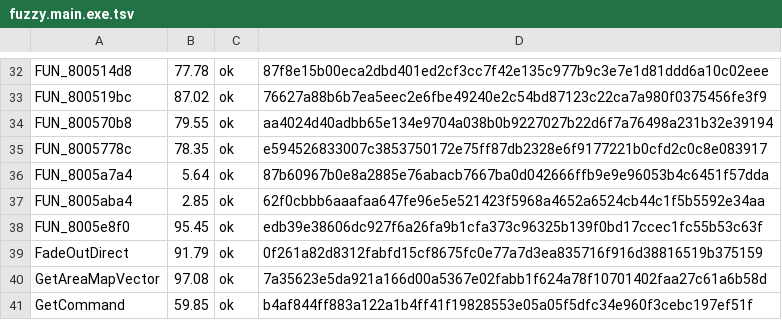
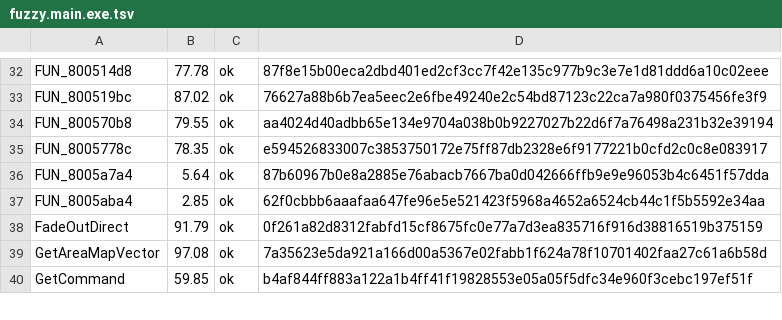
Before and after one commit to Fuuzetsu/tenchu-decomp, a TSV file: config/fuzzy.main.exe.tsv, drawn as a sheet; only a part is shown, gaps mark what is left out; the diff names each change by its address in the sheet, - before the commit and + after, or states it on an @@ line.

```diff
--- a/config/fuzzy.main.exe.tsv
+++ b/config/fuzzy.main.exe.tsv
-row 38: FUN_8005e8f0 | 95.45 | ok | edb39e38606dc927f6a26fa9b1cfa373c96325b139f0bd17ccec1fc55b53c63f
```
Also changed, not shown: 3 other files.
